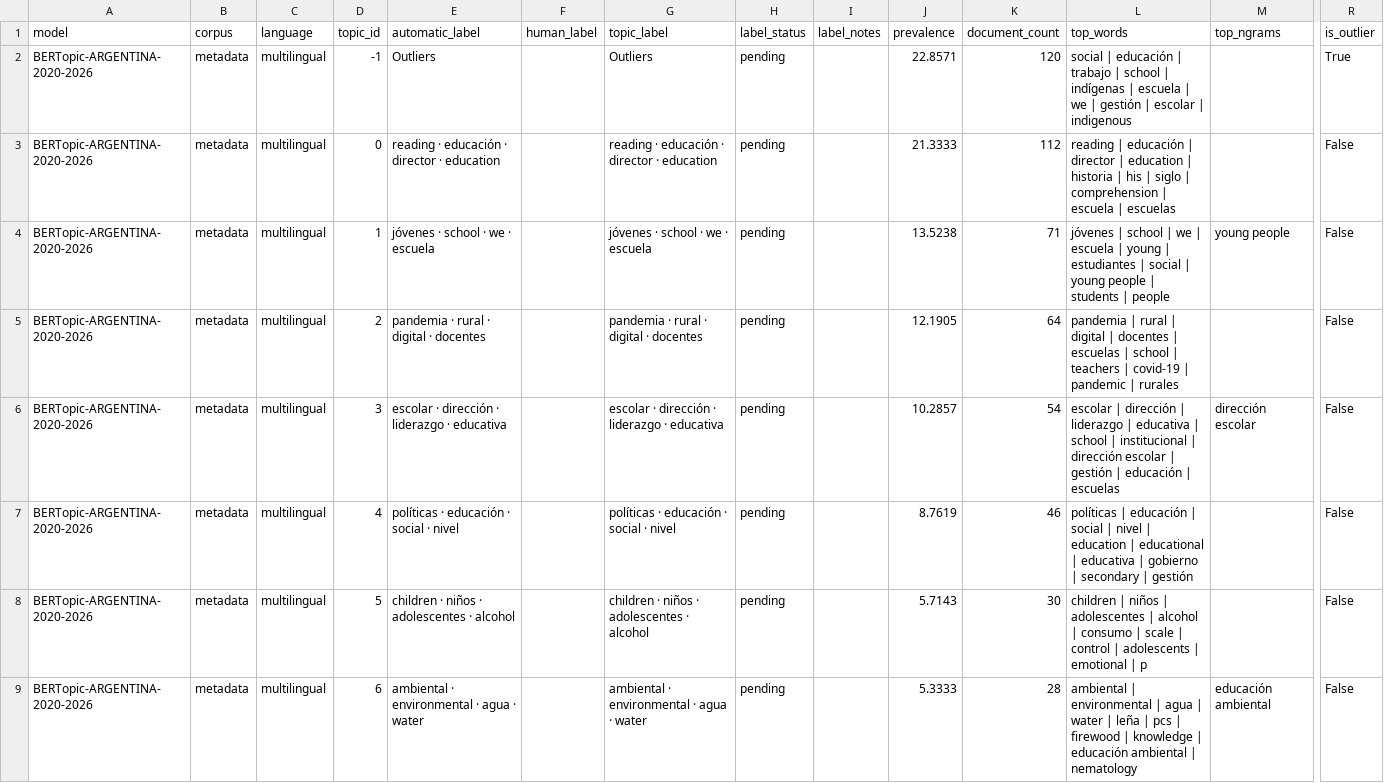
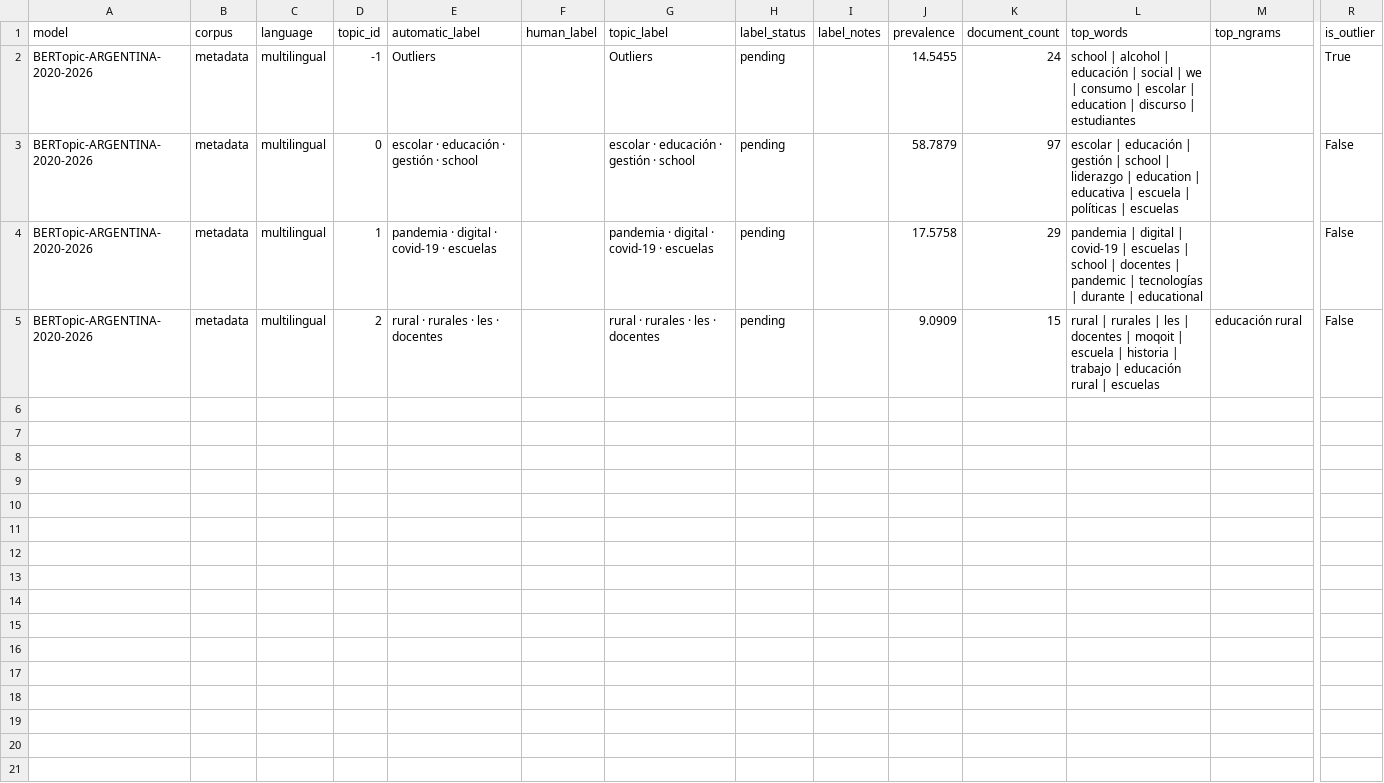
Before and after one commit to eaguirre25/SCRAPEADORACADEMICO, a CSV file: output/argentina/bertopic/argentina_2020_2026/topics.csv, drawn as a sheet; only a part is shown, gaps mark what is left out; rows hold the shown columns only; the diff names each change by its address in the sheet, - before the commit and + after, or states it on an @@ line.

```diff
--- a/output/argentina/bertopic/argentina_2020_2026/topics.csv
+++ b/output/argentina/bertopic/argentina_2020_2026/topics.csv
-J2 (prevalence): 22.8571
+J2 (prevalence): 14.5455
-K2 (document_count): 120
+K2 (document_count): 24
-L2 (top_words): social | educación | trabajo | school | indígenas | escuela | we | gestión | escolar | indigenous
+L2 (top_words): school | alcohol | educación | social | we | consumo | escolar | education | discurso | estudiantes
-E3 (automatic_label): reading · educación · director · education
+E3 (automatic_label): escolar · educación · gestión · school
-G3 (topic_label): reading · educación · director · education
+G3 (topic_label): escolar · educación · gestión · school
-J3 (prevalence): 21.3333
+J3 (prevalence): 58.7879
-K3 (document_count): 112
+K3 (document_count): 97
-L3 (top_words): reading | educación | director | education | historia | his | siglo | comprehension | escuela | escuelas
+L3 (top_words): escolar | educación | gestión | school | liderazgo | education | educativa | escuela | políticas | escuelas
-E4 (automatic_label): jóvenes · school · we · escuela
+E4 (automatic_label): pandemia · digital · covid-19 · escuelas
-G4 (topic_label): jóvenes · school · we · escuela
+G4 (topic_label): pandemia · digital · covid-19 · escuelas
-J4 (prevalence): 13.5238
+J4 (prevalence): 17.5758
-K4 (document_count): 71
+K4 (document_count): 29
-L4 (top_words): jóvenes | school | we | escuela | young | estudiantes | social | young people | students | people
+L4 (top_words): pandemia | digital | covid-19 | escuelas | school | docentes | pandemic | tecnologías | durante | educational
-M4 (top_ngrams): young people
+M4 (top_ngrams): (empty)
-E5 (automatic_label): pandemia · rural · digital · docentes
+E5 (automatic_label): rural · rurales · les · docentes
-G5 (topic_label): pandemia · rural · digital · docentes
+G5 (topic_label): rural · rurales · les · docentes
-J5 (prevalence): 12.1905
+J5 (prevalence): 9.0909
-K5 (document_count): 64
+K5 (document_count): 15
-L5 (top_words): pandemia | rural | digital | docentes | escuelas | school | teachers | covid-19 | pandemic | rurales
+L5 (top_words): rural | rurales | les | docentes | moqoit | escuela | historia | trabajo | educación rural | escuelas
-M5 (top_ngrams): (empty)
+M5 (top_ngrams): educación rural
-row 6: BERTopic-ARGENTINA-2020-2026 | metadata | multilingual | 3 | escolar · dirección · liderazgo · educativa |  | escolar · dirección · liderazgo · educativa | pending |  | 10.2857 | 54 | escolar | dirección | liderazgo | educativa | school | institucional | dirección escolar | gestión | educación | escuelas | dirección escolar | False
-row 7: BERTopic-ARGENTINA-2020-2026 | metadata | multilingual | 4 | políticas · educación · social · nivel |  | políticas · educación · social · nivel | pending |  | 8.7619 | 46 | políticas | educación | social | nivel | education | educational | educativa | gobierno | secondary | gestión |  | False
-row 8: BERTopic-ARGENTINA-2020-2026 | metadata | multilingual | 5 | children · niños · adolescentes · alcohol |  | children · niños · adolescentes · alcohol | pending |  | 5.7143 | 30 | children | niños | adolescentes | alcohol | consumo | scale | control | adolescents | emotional | p |  | False
-row 9: BERTopic-ARGENTINA-2020-2026 | metadata | multilingual | 6 | ambiental · environmental · agua · water |  | ambiental · environmental · agua · water | pending |  | 5.3333 | 28 | ambiental | environmental | agua | water | leña | pcs | firewood | knowledge | educación ambiental | nematology | educación ambiental | False
```
Also changed, not shown: output/argentina/bertopic/argentina_2020_2026/language_alignment_report.csv, output/argentina/bertopic/argentina_2020_2026/language_dependence.csv, 26 other files.
